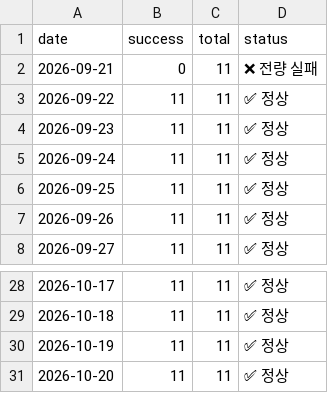
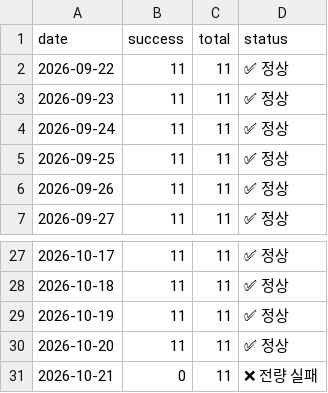
Before and after one commit to LEEYOUNGJIN-GIT/ecos-macro-review, a CSV file: data/kosis_status_log.csv, drawn as a sheet; only a part is shown, gaps mark what is left out.

```diff
--- a/data/kosis_status_log.csv
+++ b/data/kosis_status_log.csv
@@ -1,3 +1,2 @@
 date,success,total,status
-2026-09-21,0,11,❌ 전량 실패
 2026-09-22,11,11,✅ 정상
@@ -31 +30,2 @@
 2026-10-20,11,11,✅ 정상
+2026-10-21,0,11,❌ 전량 실패
```
Also changed, not shown: data/ecos_latest.csv, data/macro_latest.csv, 5 other files.
